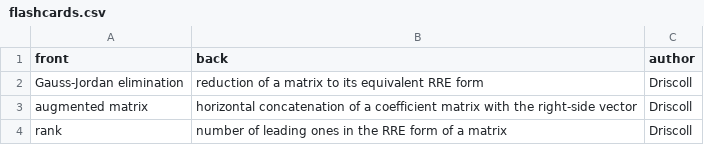
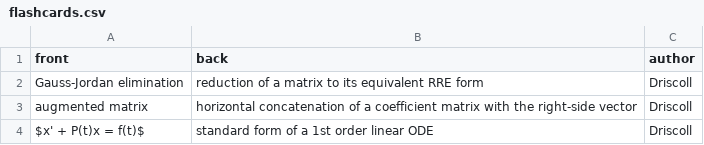
Before and after one commit to tobydriscoll/udmath351, a CSV file: flashcards/flashcards.csv, drawn as a sheet; removed rows and columns are numbered as before the commit, all else as after; the diff names each change by its address in the sheet, - before the commit and + after, or states it on an @@ line.

Commit message:
Add math to flash card

```diff
--- a/flashcards/flashcards.csv
+++ b/flashcards/flashcards.csv
-row 4: rank | number of leading ones in the RRE form of a matrix | Driscoll
+row 4: $x' + P(t)x = f(t)$ | standard form of a 1st order linear ODE | Driscoll
```
